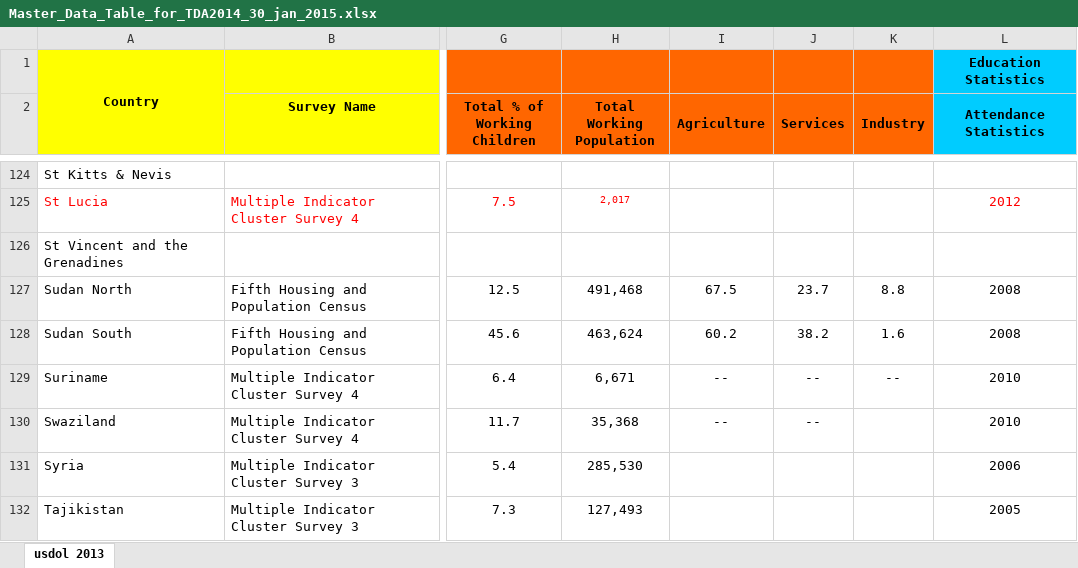
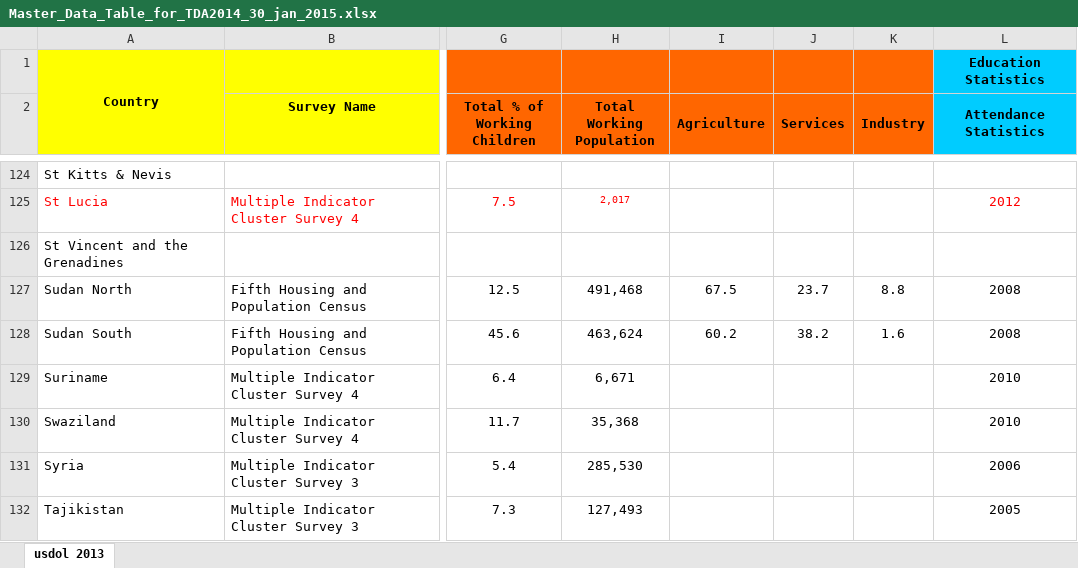
Before and after one commit to jessamynsmith/DOL-ILAB, an Excel workbook: source_data/Master_Data_Table_for_TDA2014_30_jan_2015.xlsx, sheet usdol 2013, drawn as a sheet; only a part is shown, gaps mark what is left out; values as stored, in another font and other column widths than the file's, no borders; the diff covers the shown part only; the diff names each change by its address in the sheet, - before the commit and + after, or states it on an @@ line.

Commit message:
DB changes
1. Created MySQL structures for Master Data from
Master_Data_Table_for_TDA2014_30_jan_2015.xlsx
2. Inserted data from Master Data XL sheet into MySQL tables

```diff
--- a/source_data/Master_Data_Table_for_TDA2014_30_jan_2015.xlsx (sheet usdol 2013)
+++ b/source_data/Master_Data_Table_for_TDA2014_30_jan_2015.xlsx (sheet usdol 2013)
-I129:I130 (Agriculture): --
+I129:I130 (Agriculture): (empty)
-J129:J130 (Services): --
+J129:J130 (Services): (empty)
-K129 (Industry): --
+K129 (Industry): (empty)
```
Also changed, not shown: 47 edited cells elsewhere in this sheet, 7 other files.
